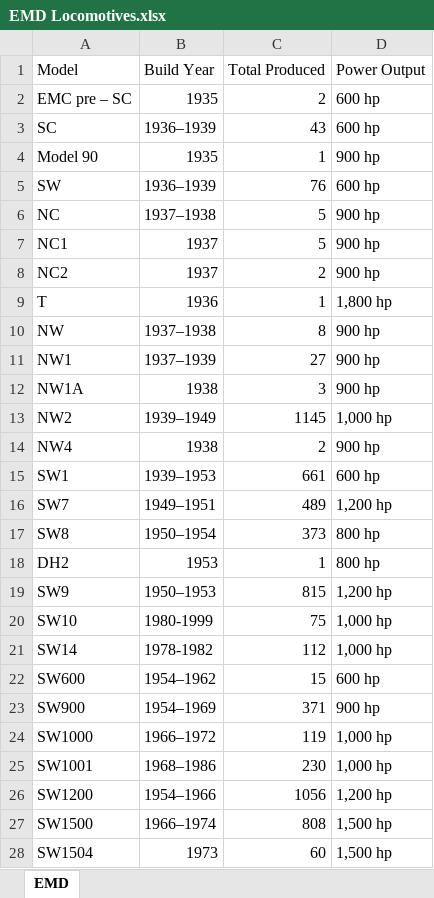
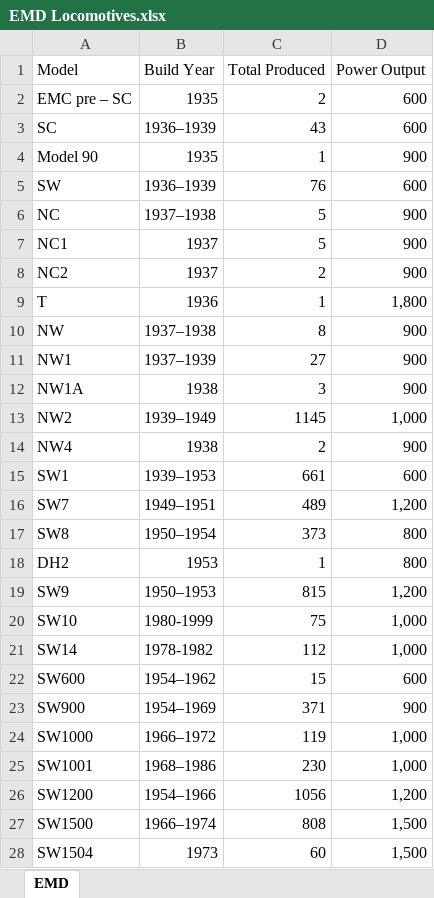
Before and after one commit to FDsteven/Web-Scraping, an Excel workbook: EMD Locomotives.xlsx, sheet EMD, drawn as a sheet; only a part is shown; values as stored, in another font and other column widths than the file's, no borders; the diff covers the shown part only; the diff names each change by its address in the sheet, - before the commit and + after, or states it on an @@ line.

```diff
--- a/EMD Locomotives.xlsx (sheet EMD)
+++ b/EMD Locomotives.xlsx (sheet EMD)
-D2:D3 (Power Output): 600 hp
+D2:D3 (Power Output): 600
-D4 (Power Output): 900 hp
+D4 (Power Output): 900
-D5 (Power Output): 600 hp
+D5 (Power Output): 600
-D6:D8 (Power Output): 900 hp
+D6:D8 (Power Output): 900
-D9 (Power Output): 1,800 hp
+D9 (Power Output): 1,800
-D10:D12 (Power Output): 900 hp
+D10:D12 (Power Output): 900
-D13 (Power Output): 1,000 hp
+D13 (Power Output): 1,000
-D14 (Power Output): 900 hp
+D14 (Power Output): 900
-D15 (Power Output): 600 hp
+D15 (Power Output): 600
-D16 (Power Output): 1,200 hp
+D16 (Power Output): 1,200
-D17:D18 (Power Output): 800 hp
+D17:D18 (Power Output): 800
-D19 (Power Output): 1,200 hp
+D19 (Power Output): 1,200
-D20:D21 (Power Output): 1,000 hp
+D20:D21 (Power Output): 1,000
-D22 (Power Output): 600 hp
+D22 (Power Output): 600
-D23 (Power Output): 900 hp
+D23 (Power Output): 900
-D24:D25 (Power Output): 1,000 hp
+D24:D25 (Power Output): 1,000
-D26 (Power Output): 1,200 hp
+D26 (Power Output): 1,200
-D27:D28 (Power Output): 1,500 hp
+D27:D28 (Power Output): 1,500
```
Also changed, not shown: 44 edited cells elsewhere in this sheet, GE Locomotives.xlsx, GMD Locomotives.xlsx, 4 other files.
